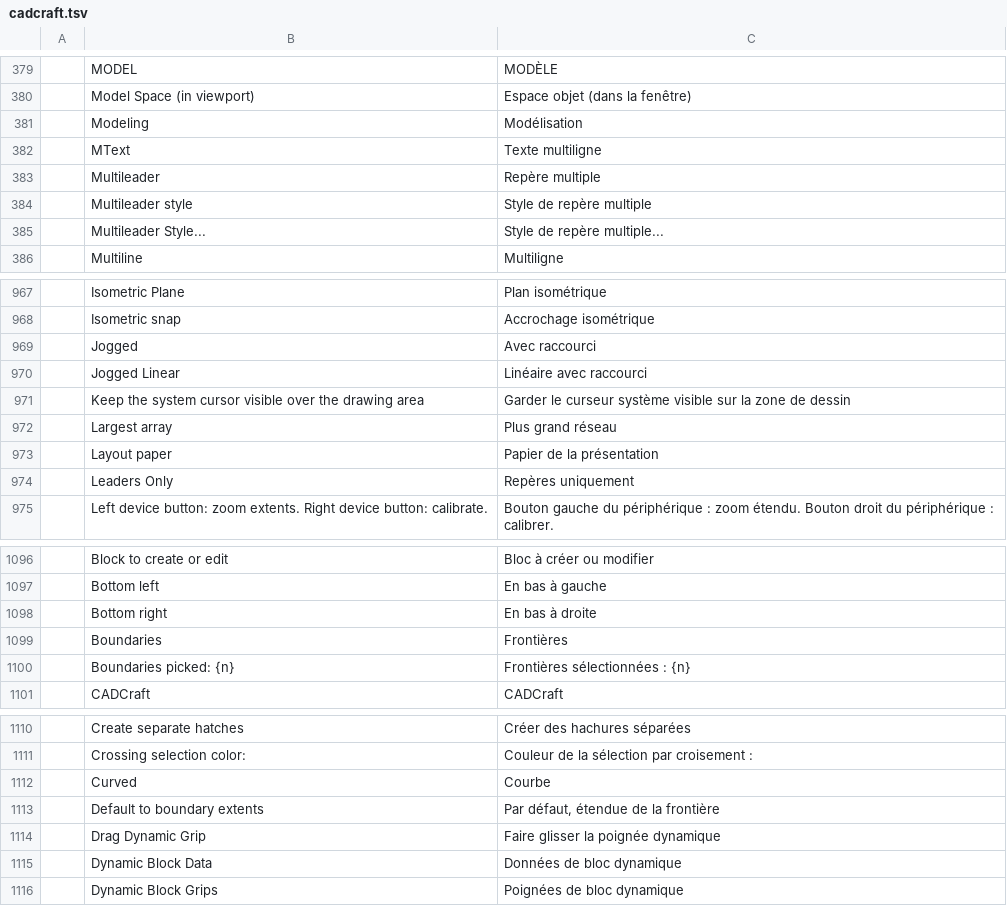
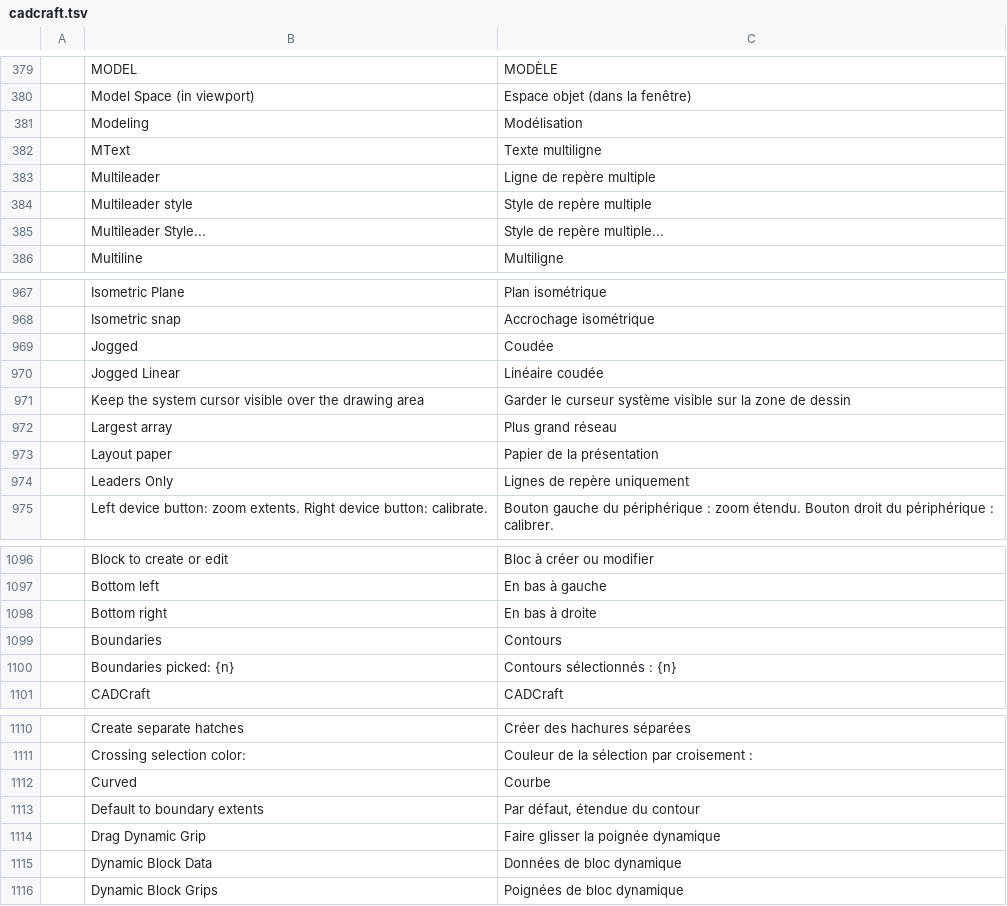
Before and after one commit to Bra1nZ/craft-i18n, a TSV file: locales/fr/cadcraft.tsv, drawn as a sheet; only a part is shown, gaps mark what is left out; the diff names each change by its address in the sheet, - before the commit and + after, or states it on an @@ line.

```diff
--- a/locales/fr/cadcraft.tsv
+++ b/locales/fr/cadcraft.tsv
-C383: Repère multiple
+C383: Ligne de repère multiple
-C969: Avec raccourci
+C969: Coudée
-C970: Linéaire avec raccourci
+C970: Linéaire coudée
-C974: Repères uniquement
+C974: Lignes de repère uniquement
-C1099: Frontières
+C1099: Contours
-C1100: Frontières sélectionnées : {n}
+C1100: Contours sélectionnés : {n}
-C1113: Par défaut, étendue de la frontière
+C1113: Par défaut, étendue du contour
```
Also changed, not shown: 1 other file.
